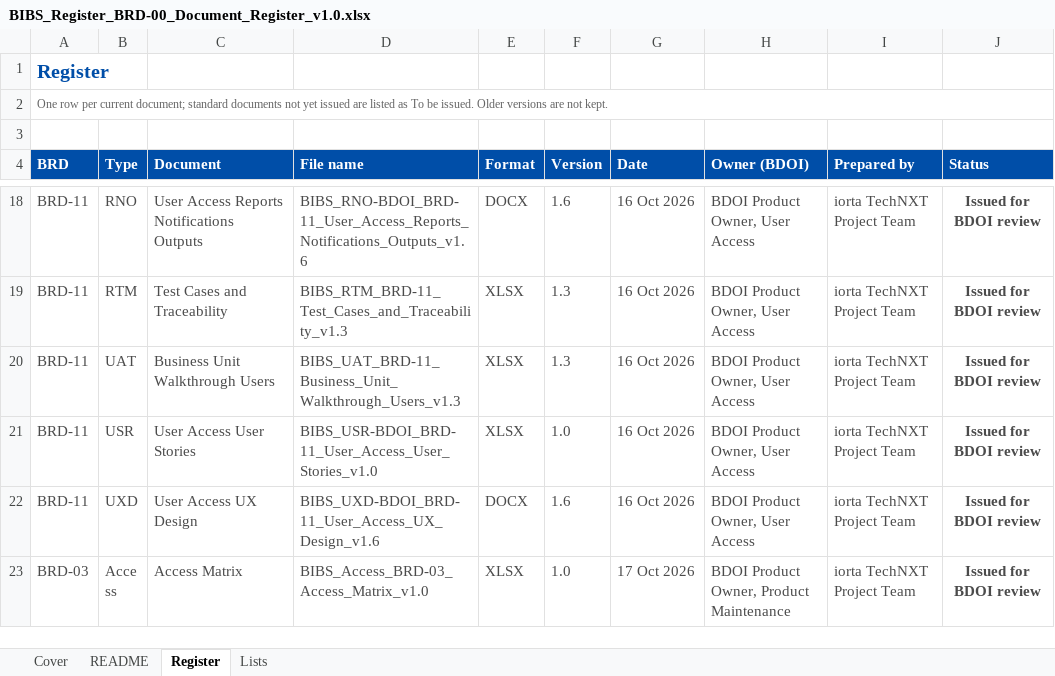
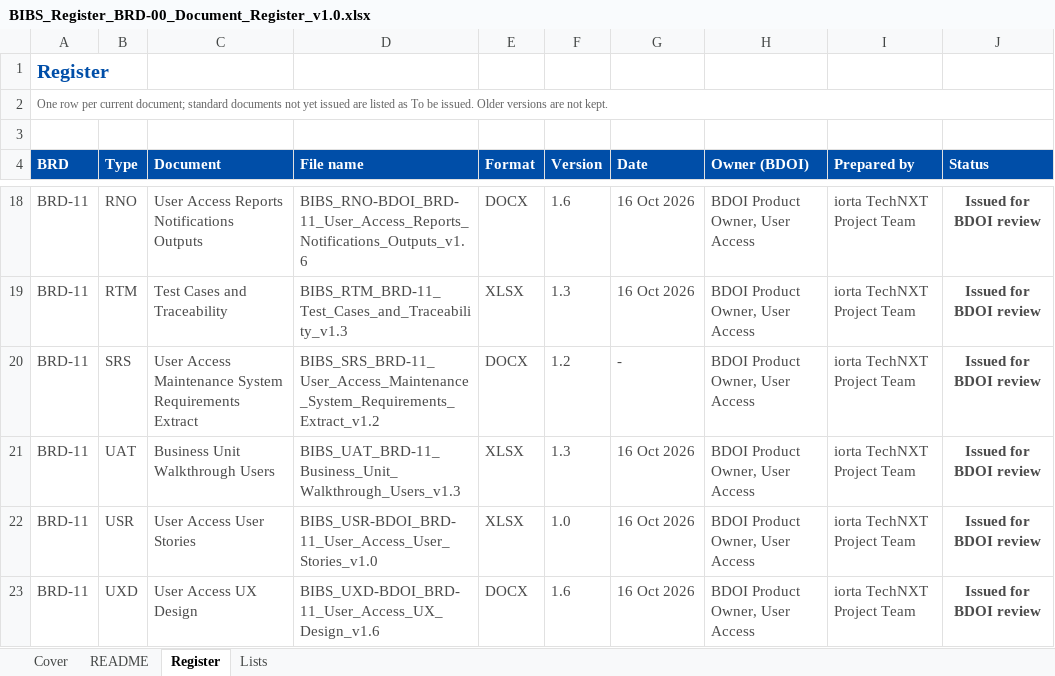
Before and after one commit to IortaTexhNXT-DEV/FinVerse, an Excel workbook: docs/deliverables/out/Programme/Common/BIBS_Register_BRD-00_Document_Register_v1.0.xlsx, sheet Register, drawn as a sheet; only a part is shown, gaps mark what is left out; the shorter side is filled out with more unchanged rows; values as stored, in another font and other column widths than the file's, no borders; conditional formats not drawn; the diff covers the shown part only; the diff names each change by its address in the sheet, - before the commit and + after, or states it on an @@ line.

Commit message:
System Requirements Specification v1.2 with one chapter per BRD, SRS extracts and traceability matrix v1.2
The SRS is restructured into the common requirements and one chapter per
BRD; each system requirement is tagged with its BRD and traced to its FRS
(in BDOI's format for BRD-02, BRD-03, BRD-06, BRD-07 and BRD-11) and the
document reflects the deliveries and client decisions to 17-Oct-2026. A
5 to 10 page extract of each chapter is issued into the six packs and
listed in their How to Read notes. The traceability matrix v1.2 adds the
System requirements sheet. The Conformance Register v1.7 leaves out the
Remittance requirement specified in other FRS and uses Product Maintenance
FRS v1.7. Decision Log O-024; document register and indexes refreshed.

```diff
--- a/docs/deliverables/out/Programme/Common/BIBS_Register_BRD-00_Document_Register_v1.0.xlsx (sheet Register)
+++ b/docs/deliverables/out/Programme/Common/BIBS_Register_BRD-00_Document_Register_v1.0.xlsx (sheet Register)
+row 20: BRD-11 | SRS | User Access Maintenance System Requirements Extract | BIBS_SRS_BRD-11_User_Access_Maintenance_System_Requirements_Extract_v1.2 | DOCX | 1.2 | - | BDOI Product Owner, User Access | iorta TechNXT Project Team | Issued for BDOI review
```
Also changed, not shown: 5 added rows elsewhere in this sheet, sheet Cover, docs/deliverables/out/Programme/BDOI_Template_FRS/BRD-02_Operations_Cashiering/BIBS_Access_BRD-02_Cashiering_Access_Matrix_v1.0.xlsx, docs/deliverables/out/Programme/BDOI_Template_FRS/BRD-02_Operations_Remittance/BIBS_Access_BRD-02_Remittance_Access_Matrix_v1.0.xlsx, 36 other files.
